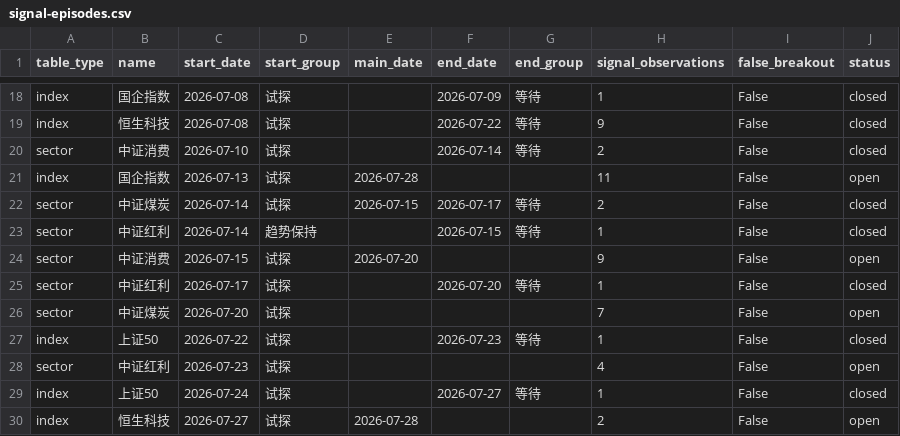
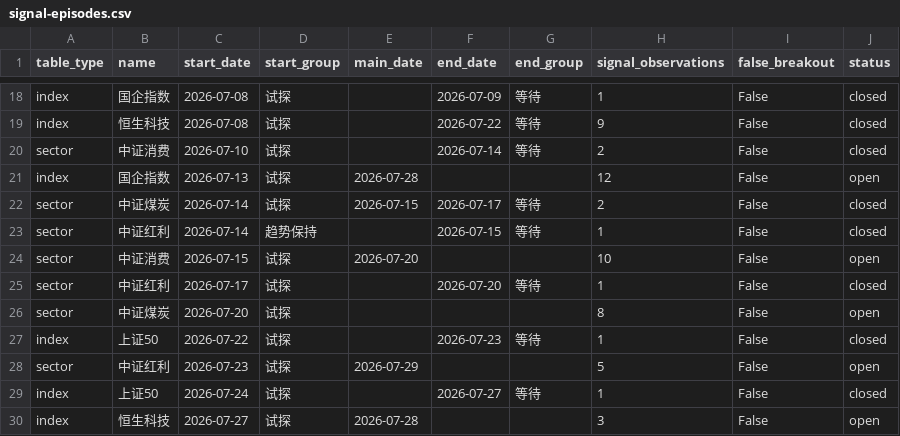
Before and after one commit to ubbcou/yupen-trend-radar, a CSV file: data/signal-episodes.csv, drawn as a sheet; only a part is shown, gaps mark what is left out.

```diff
--- a/data/signal-episodes.csv
+++ b/data/signal-episodes.csv
@@ -20,11 +20,11 @@ index,恒生科技,2026-07-08,试探,,2026-07-22,等待,9,False,closed
 sector,中证消费,2026-07-10,试探,,2026-07-14,等待,2,False,closed
-index,国企指数,2026-07-13,试探,2026-07-28,,,11,False,open
+index,国企指数,2026-07-13,试探,2026-07-28,,,12,False,open
 sector,中证煤炭,2026-07-14,试探,2026-07-15,2026-07-17,等待,2,False,closed
 sector,中证红利,2026-07-14,趋势保持,,2026-07-15,等待,1,False,closed
-sector,中证消费,2026-07-15,试探,2026-07-20,,,9,False,open
+sector,中证消费,2026-07-15,试探,2026-07-20,,,10,False,open
 sector,中证红利,2026-07-17,试探,,2026-07-20,等待,1,False,closed
-sector,中证煤炭,2026-07-20,试探,,,,7,False,open
+sector,中证煤炭,2026-07-20,试探,,,,8,False,open
 index,上证50,2026-07-22,试探,,2026-07-23,等待,1,False,closed
-sector,中证红利,2026-07-23,试探,,,,4,False,open
+sector,中证红利,2026-07-23,试探,2026-07-29,,,5,False,open
 index,上证50,2026-07-24,试探,,2026-07-27,等待,1,False,closed
-index,恒生科技,2026-07-27,试探,2026-07-28,,,2,False,open
+index,恒生科技,2026-07-27,试探,2026-07-28,,,3,False,open
```
Also changed, not shown: data/article-direction-stances.csv, data/direction-signals.csv, 11 other files.
